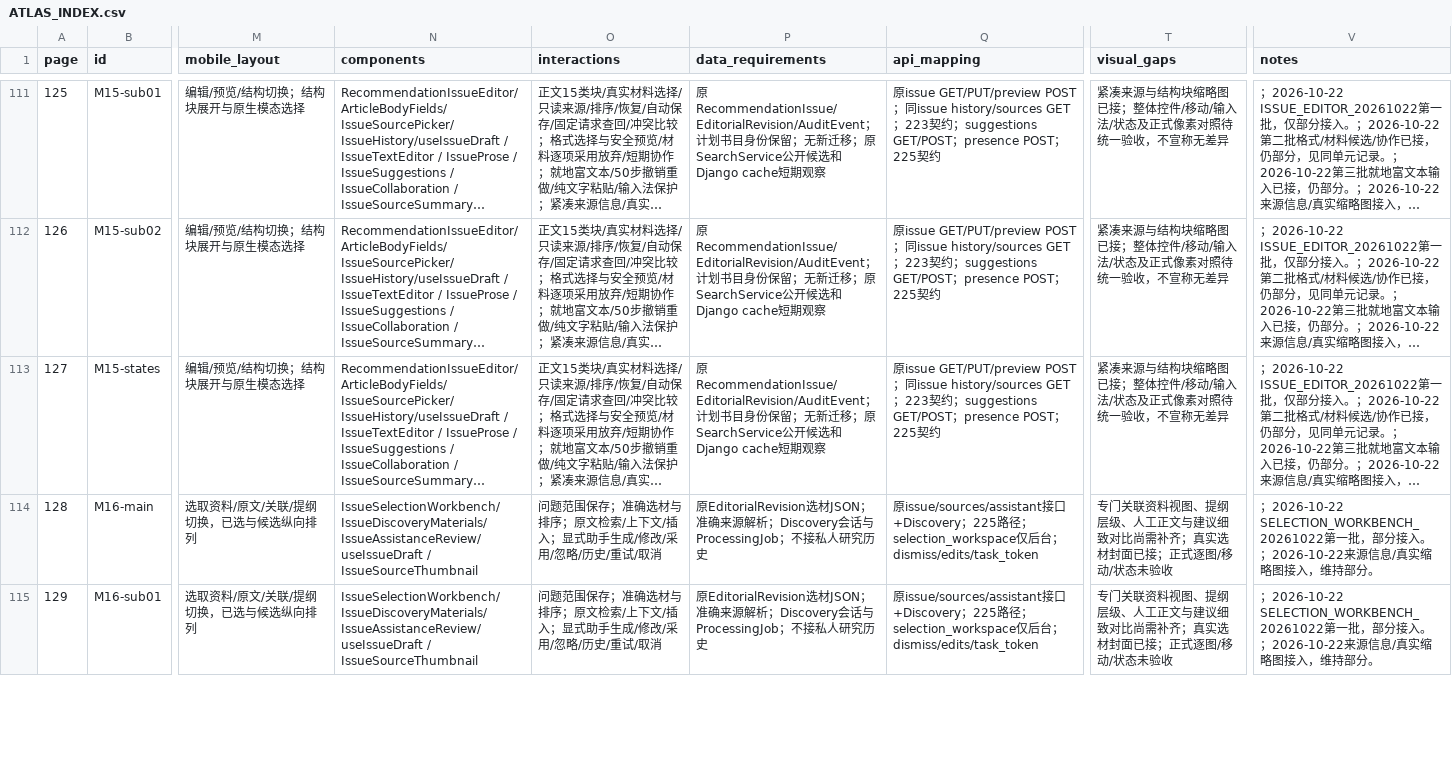
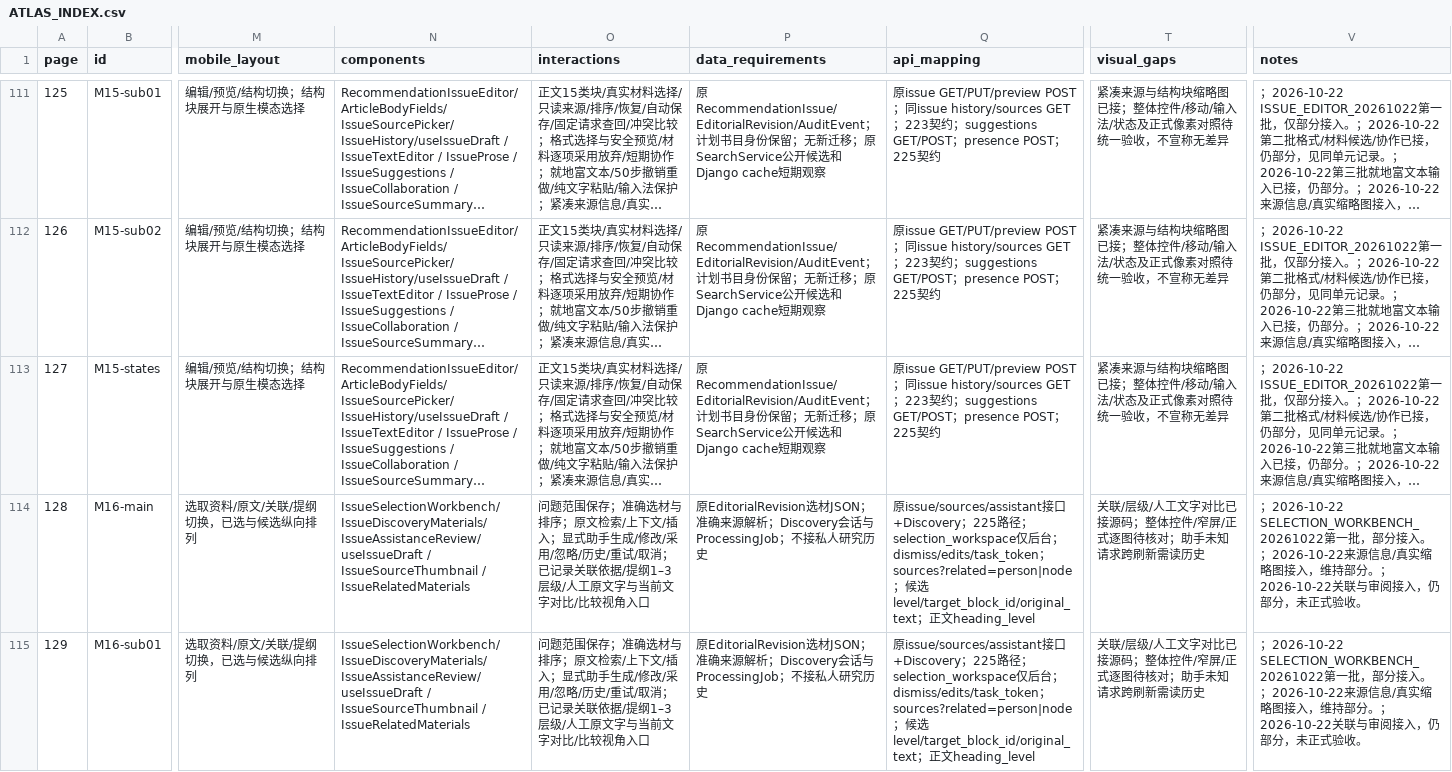
Before and after one commit to WinstonMo0807/social-theory-library, a CSV file: docs/stl4/ATLAS_INDEX.csv, drawn as a sheet; only a part is shown, gaps mark what is left out; long unchanged cells end in …; the diff covers the shown part only; the diff names each change by its address in the sheet, - before the commit and + after, or states it on an @@ line.

Commit message:
feat(stl4): connect related materials and hierarchical suggestion review

```diff
--- a/docs/stl4/ATLAS_INDEX.csv
+++ b/docs/stl4/ATLAS_INDEX.csv
-N114:N115 (components): …/ IssueSourceThumbnail
+N114:N115 (components): …/ IssueSourceThumbnail / IssueRelatedMaterials
-O114:O115 (interactions): …试/取消
+O114:O115 (interactions): …试/取消；已记录关联依据/提纲1–3层级/人工原文字与当前文字对比/比较视角入口
-Q114:Q115 (api_mapping): …；dismiss/edits/task_token
+Q114:Q115 (api_mapping): …；dismiss/edits/task_token；sources?related=person|node；候选level/target_block_id/original_text；正文heading_level
-T114:T115 (visual_gaps): 专门关联资料视图、提纲层级、人工正文与建议细致对比尚需补齐；真实选材封面已接；正式逐图/移动/状态未验收
+T114:T115 (visual_gaps): 关联/层级/人工文字对比已接源码；整体控件/窄屏/正式逐图待核对；助手未知请求跨刷新需读历史
-V114:V115 (notes): …持部分。
+V114:V115 (notes): …持部分。；2026-10-22关联与审阅接入，仍部分，未正式验收。
```
Also changed, not shown: 5 edited cells elsewhere in this file, 30 other files.
